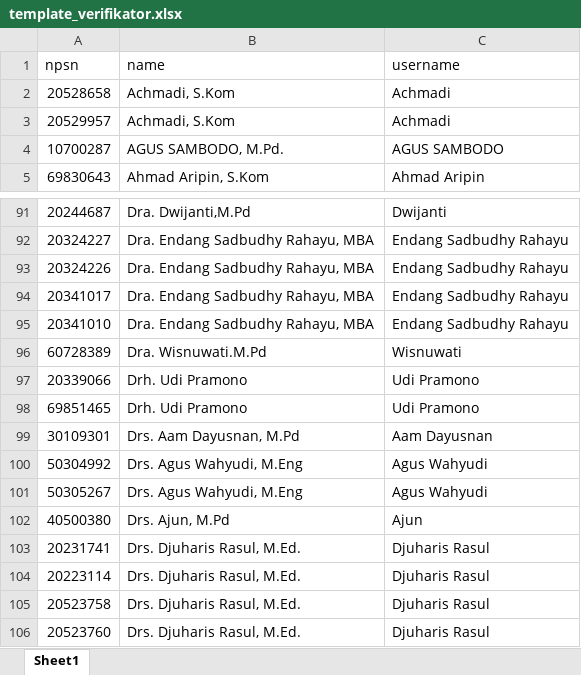
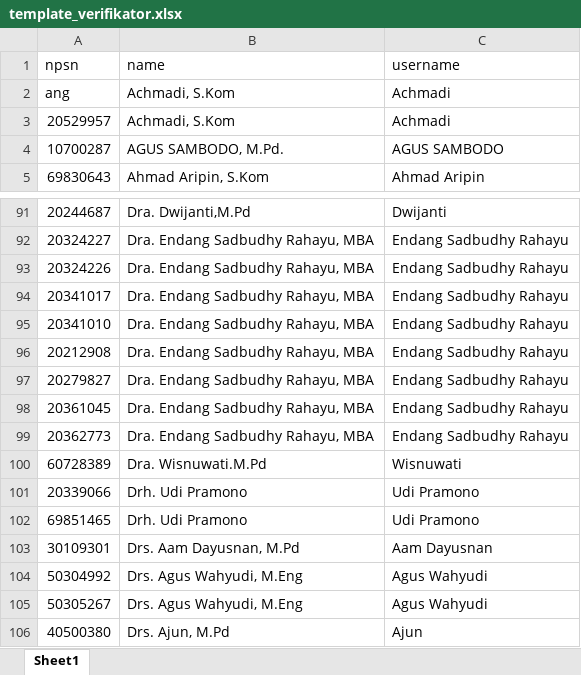
Before and after one commit to masadi/wb, an Excel workbook: public/template_verifikator.xlsx, sheet Sheet1, drawn as a sheet; only a part is shown, gaps mark what is left out; the shorter side is filled out with more unchanged rows; values as stored, in another font and other column widths than the file's, no borders; the diff names each change by its address in the sheet, - before the commit and + after, or states it on an @@ line.

Commit message:
Update template_verifikator.xlsx

```diff
--- a/public/template_verifikator.xlsx (sheet Sheet1)
+++ b/public/template_verifikator.xlsx (sheet Sheet1)
-A2 (npsn): 20528658
+A2 (npsn): ang
+row 96: 20212908 | Dra. Endang Sadbudhy Rahayu, MBA | Endang Sadbudhy Rahayu
+row 97: 20279827 | Dra. Endang Sadbudhy Rahayu, MBA | Endang Sadbudhy Rahayu
+row 98: 20361045 | Dra. Endang Sadbudhy Rahayu, MBA | Endang Sadbudhy Rahayu
+row 99: 20362773 | Dra. Endang Sadbudhy Rahayu, MBA | Endang Sadbudhy Rahayu
```
